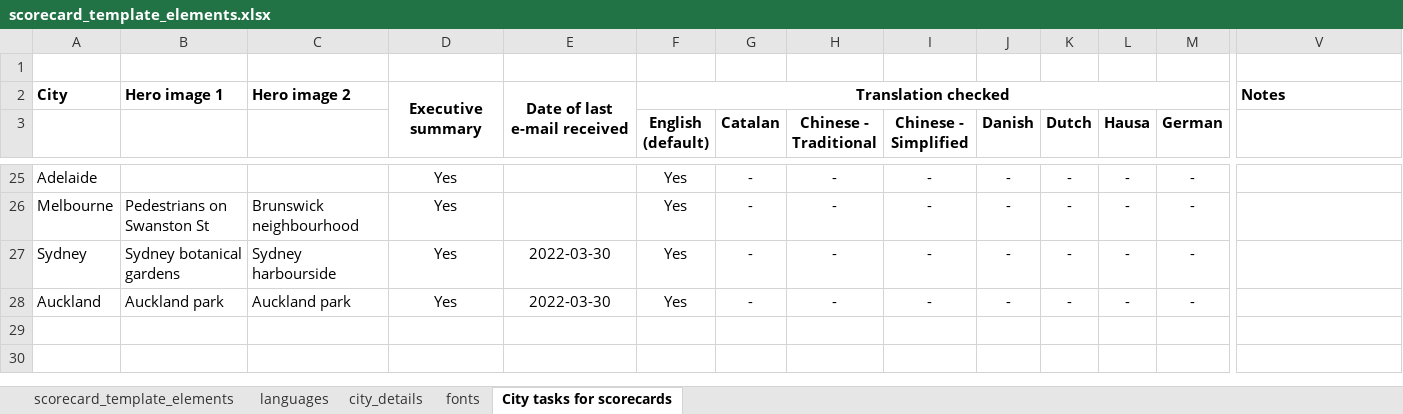
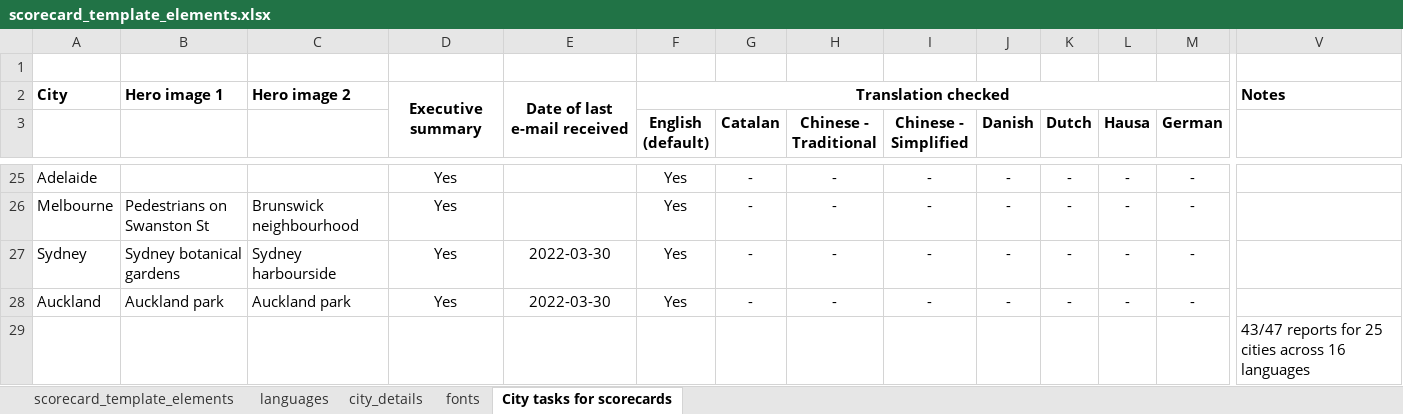
Before and after one commit to global-healthy-liveable-cities/global_scorecards, an Excel workbook: scorecard_template_elements.xlsx, sheet City tasks for scorecards, drawn as a sheet; only a part is shown, gaps mark what is left out; values as stored, in another font and other column widths than the file's, no borders; conditional formats not drawn; rows hold the shown columns only; the diff names each change by its address in the sheet, - before the commit and + after, or states it on an @@ line.

```diff
--- a/scorecard_template_elements.xlsx (sheet City tasks for scorecards)
+++ b/scorecard_template_elements.xlsx (sheet City tasks for scorecards)
+row 29:  |  |  |  |  |  |  |  |  |  |  |  |  | 43/47 reports for 25 cities across 16 languages
```
Also changed, not shown: 2 other files.
